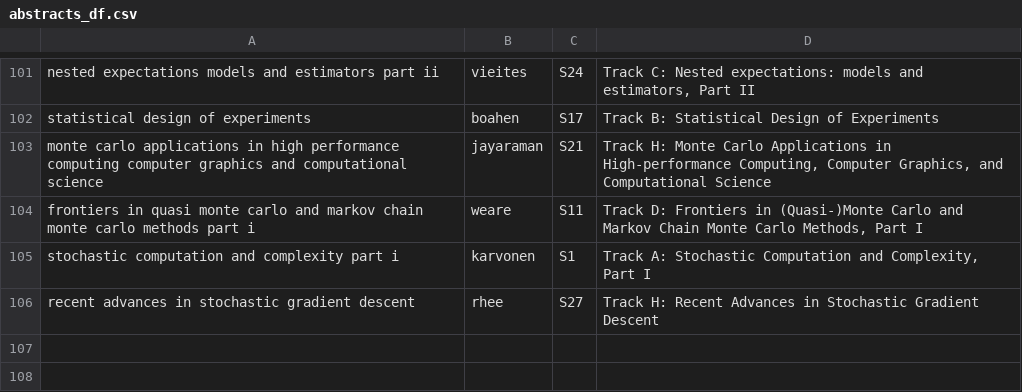
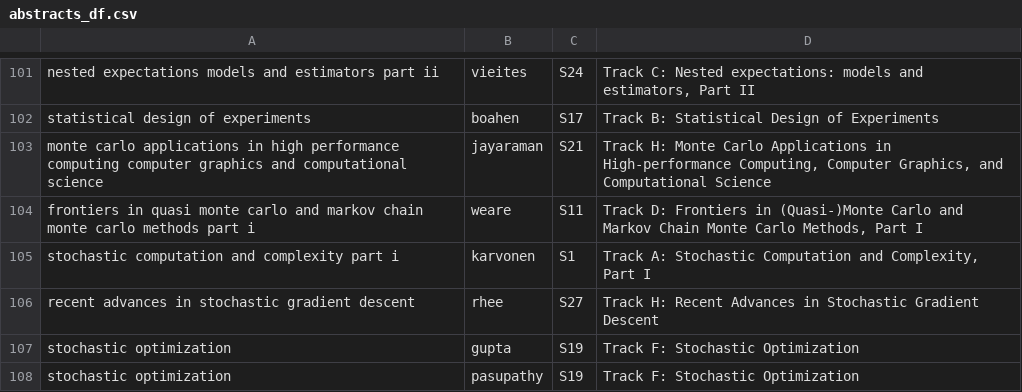
Before and after one commit to fjhickernell/MCM-2025-Program, a CSV file: preprocess/interim/abstracts_df.csv, drawn as a sheet; only a part is shown, gaps mark what is left out.

```diff
--- a/preprocess/interim/abstracts_df.csv
+++ b/preprocess/interim/abstracts_df.csv
@@ -106 +106,3 @@ stochastic computation and complexity part i,karvonen,S1,"Track A: Stochastic Co
 recent advances in stochastic gradient descent,rhee,S27,Track H: Recent Advances in Stochastic Gradient Descent
+stochastic optimization,gupta,S19,Track F: Stochastic Optimization
+stochastic optimization,pasupathy,S19,Track F: Stochastic Optimization
```
Also changed, not shown: preprocess/input/special_session_abstracts.csv, preprocess/interim/special_session_abstracts_gsheet.csv, 14 other files.
